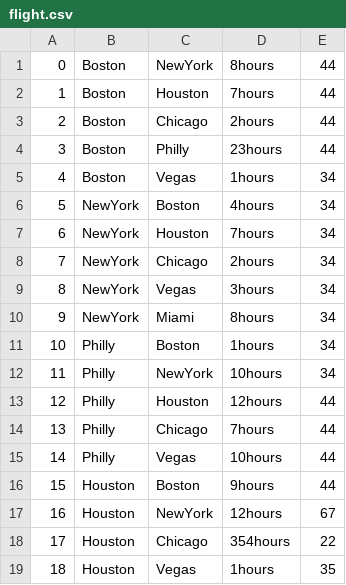
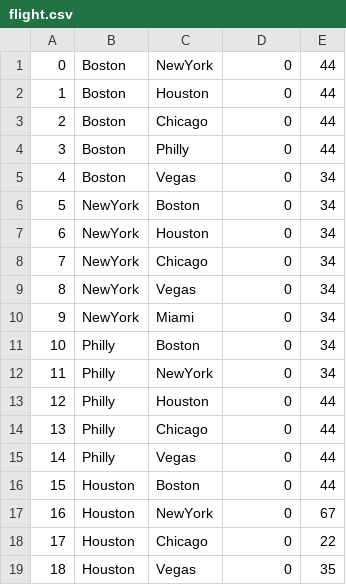
Before and after one commit to BFRamZ/IT505-Final-Project, a CSV file: flight.csv, drawn as a sheet.

```diff
--- a/flight.csv
+++ b/flight.csv
@@ -1,19 +1,19 @@
-0,Boston,NewYork,8hours,44
-1,Boston,Houston,7hours,44
-2,Boston,Chicago,2hours,44
-3,Boston,Philly,23hours,44
-4,Boston,Vegas,1hours,34
-5,NewYork,Boston,4hours,34
-6,NewYork,Houston,7hours,34
-7,NewYork,Chicago,2hours,34
-8,NewYork,Vegas,3hours,34
-9,NewYork,Miami,8hours,34
-10,Philly,Boston,1hours,34
-11,Philly,NewYork,10hours,34
-12,Philly,Houston,12hours,44
-13,Philly,Chicago,7hours,44
-14,Philly,Vegas,10hours,44
-15,Houston,Boston,9hours,44
-16,Houston,NewYork,12hours,67
-17,Houston,Chicago,354hours,22
-18,Houston,Vegas,1hours,35
+0,Boston,NewYork,0,44
+1,Boston,Houston,0,44
+2,Boston,Chicago,0,44
+3,Boston,Philly,0,44
+4,Boston,Vegas,0,34
+5,NewYork,Boston,0,34
+6,NewYork,Houston,0,34
+7,NewYork,Chicago,0,34
+8,NewYork,Vegas,0,34
+9,NewYork,Miami,0,34
+10,Philly,Boston,0,34
+11,Philly,NewYork,0,34
+12,Philly,Houston,0,44
+13,Philly,Chicago,0,44
+14,Philly,Vegas,0,44
+15,Houston,Boston,0,44
+16,Houston,NewYork,0,67
+17,Houston,Chicago,0,22
+18,Houston,Vegas,0,35
```
